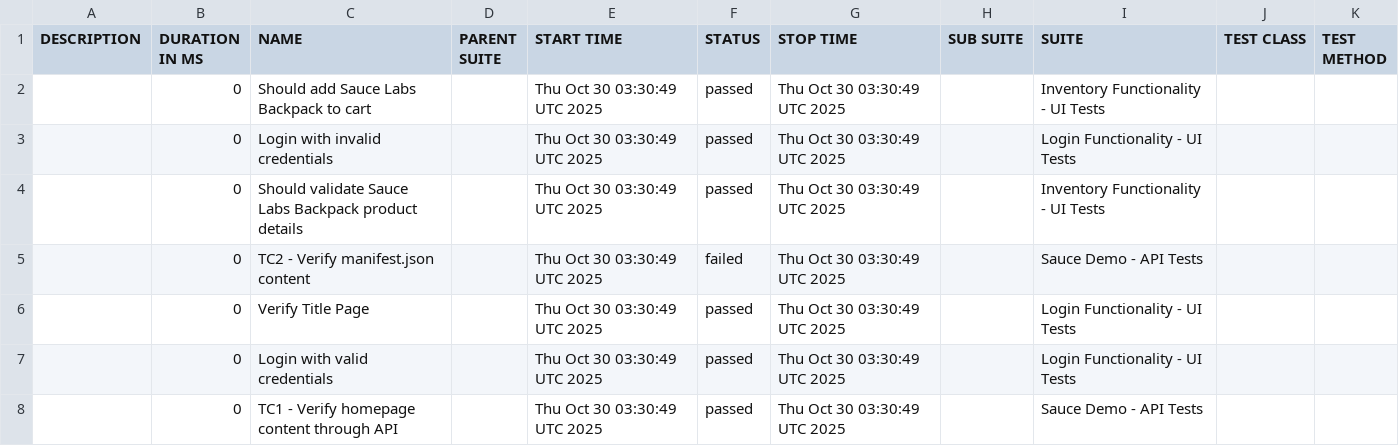
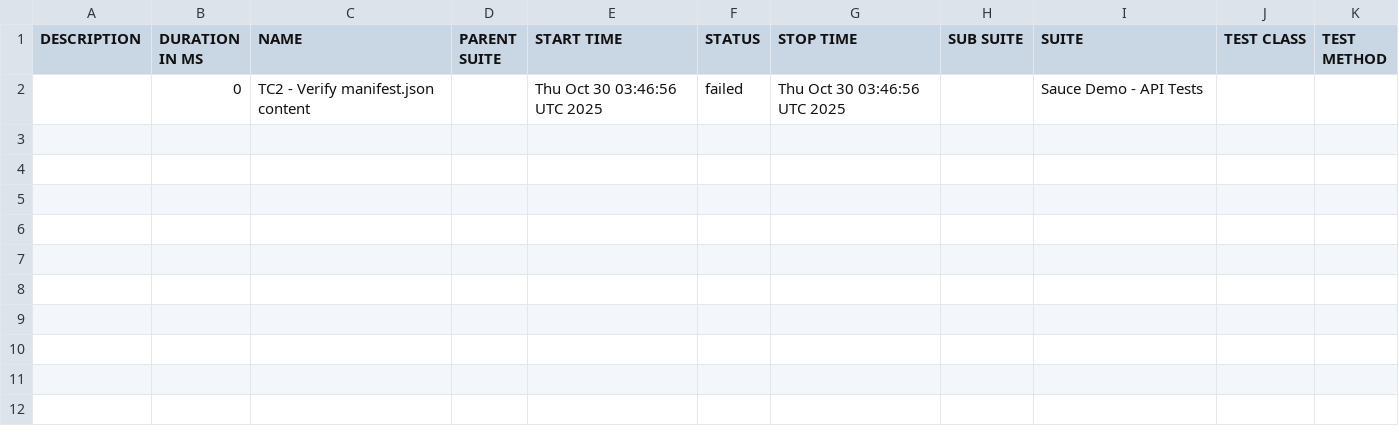
Before and after one commit to IBMSandeep/playwright-bdd-automation, a CSV file: data/suites.csv, drawn as a sheet.

```diff
--- a/data/suites.csv
+++ b/data/suites.csv
@@ -1,8 +1,2 @@
 "DESCRIPTION","DURATION IN MS","NAME","PARENT SUITE","START TIME","STATUS","STOP TIME","SUB SUITE","SUITE","TEST CLASS","TEST METHOD"
-"","0","Should add Sauce Labs Backpack to cart","","Thu Oct 30 03:30:49 UTC 2025","passed","Thu Oct 30 03:30:49 UTC 2025","","Inventory Functionality - UI Tests","",""
-"","0","Login with invalid credentials","","Thu Oct 30 03:30:49 UTC 2025","passed","Thu Oct 30 03:30:49 UTC 2025","","Login Functionality - UI Tests","",""
-"","0","Should validate Sauce Labs Backpack product details","","Thu Oct 30 03:30:49 UTC 2025","passed","Thu Oct 30 03:30:49 UTC 2025","","Inventory Functionality - UI Tests","",""
-"","0","TC2 - Verify manifest.json content","","Thu Oct 30 03:30:49 UTC 2025","failed","Thu Oct 30 03:30:49 UTC 2025","","Sauce Demo - API Tests","",""
-"","0","Verify Title Page","","Thu Oct 30 03:30:49 UTC 2025","passed","Thu Oct 30 03:30:49 UTC 2025","","Login Functionality - UI Tests","",""
-"","0","Login with valid credentials","","Thu Oct 30 03:30:49 UTC 2025","passed","Thu Oct 30 03:30:49 UTC 2025","","Login Functionality - UI Tests","",""
-"","0","TC1 - Verify homepage content through API","","Thu Oct 30 03:30:49 UTC 2025","passed","Thu Oct 30 03:30:49 UTC 2025","","Sauce Demo - API Tests","",""
+"","0","TC2 - Verify manifest.json content","","Thu Oct 30 03:46:56 UTC 2025","failed","Thu Oct 30 03:46:56 UTC 2025","","Sauce Demo - API Tests","",""
```
Also changed, not shown: 57 other files.
